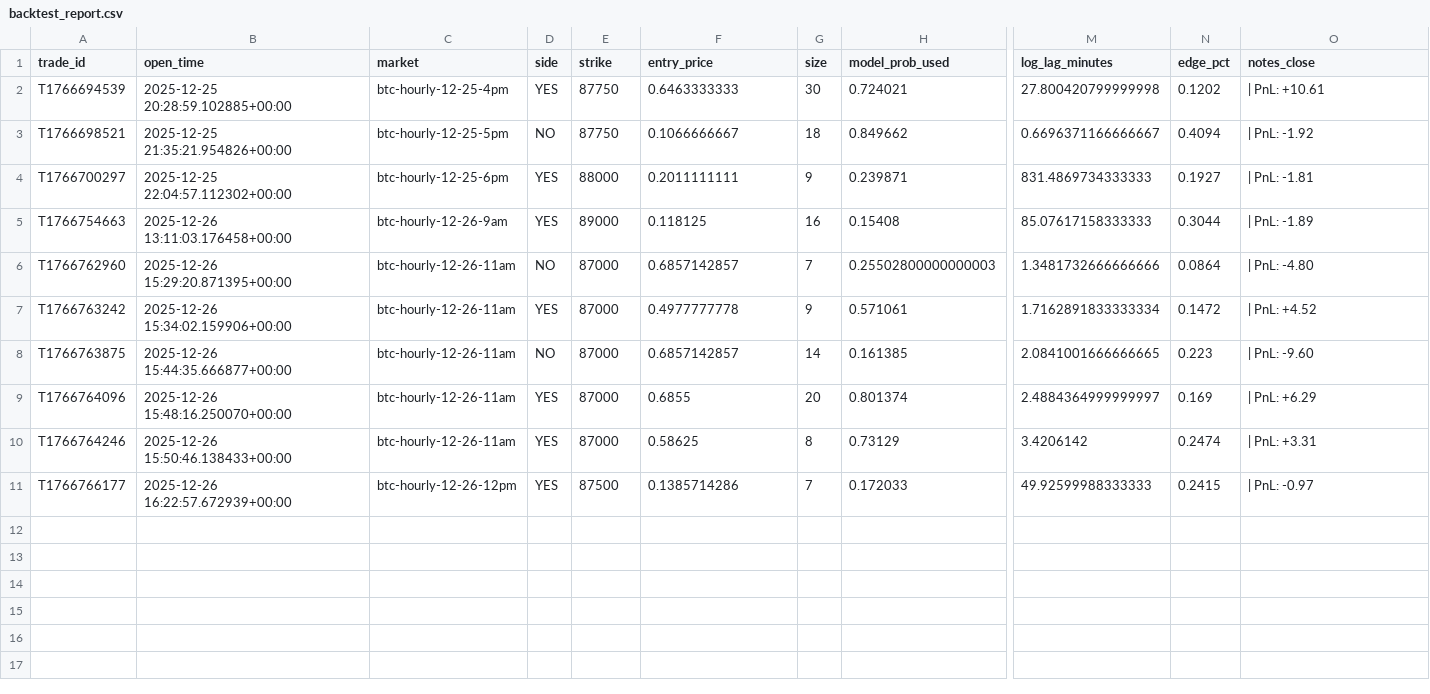
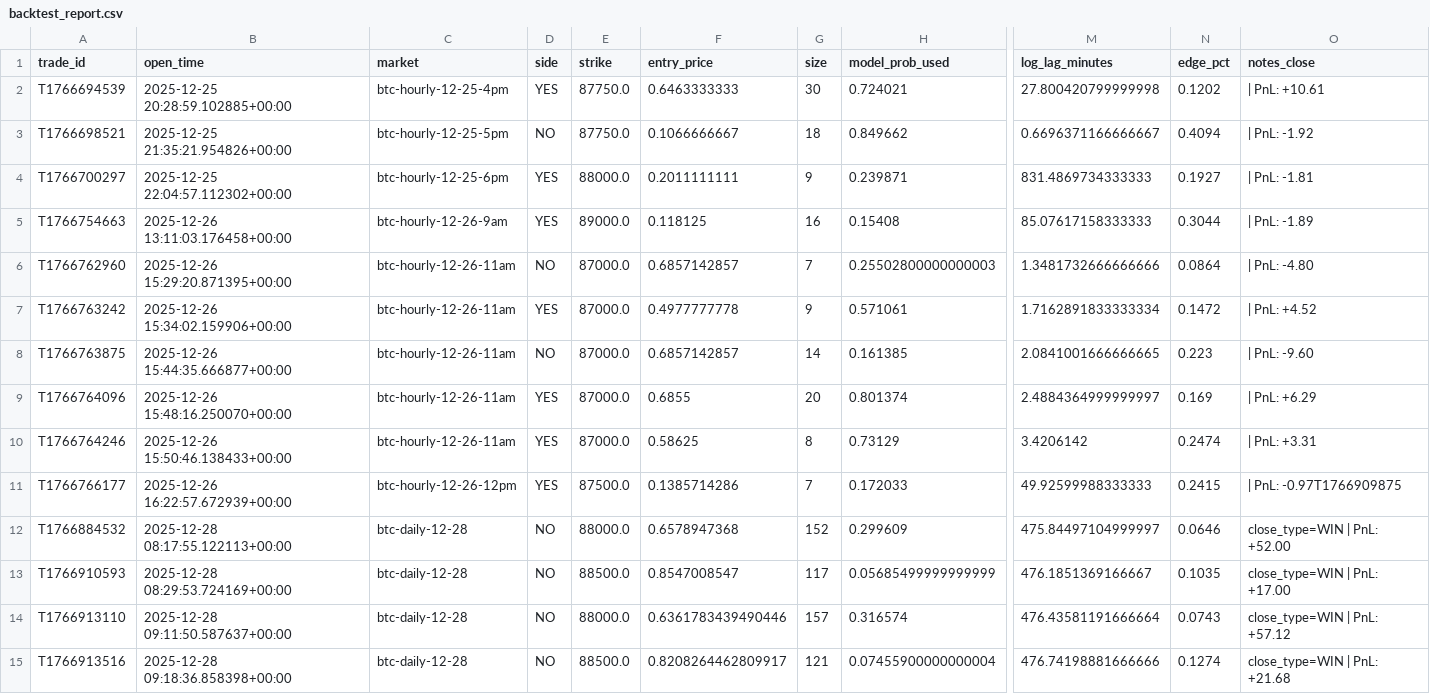
Before and after one commit to ajGambino/kalshi, a CSV file: trades/backtest_report.csv, drawn as a sheet; only a part is shown, gaps mark what is left out; rows hold the shown columns only; the diff names each change by its address in the sheet, - before the commit and + after, or states it on an @@ line.

```diff
--- a/trades/backtest_report.csv
+++ b/trades/backtest_report.csv
-E2:E3 (strike): 87750
+E2:E3 (strike): 87750.0
-E4 (strike): 88000
+E4 (strike): 88000.0
-E5 (strike): 89000
+E5 (strike): 89000.0
-E6:E10 (strike): 87000
+E6:E10 (strike): 87000.0
-E11 (strike): 87500
+E11 (strike): 87500.0
-O11 (notes_close): | PnL: -0.97
+O11 (notes_close): | PnL: -0.97T1766909875
+row 12: T1766884532 | 2025-12-28 08:17:55.122113+00:00 | btc-daily-12-28 | NO | 88000.0 | 0.6578947368 | 152 | 0.299609 | 475.84497104999997 | 0.0646 | close_type=WIN | PnL: +52.00
+row 13: T1766910593 | 2025-12-28 08:29:53.724169+00:00 | btc-daily-12-28 | NO | 88500.0 | 0.8547008547 | 117 | 0.05685499999999999 | 476.1851369166667 | 0.1035 | close_type=WIN | PnL: +17.00
+row 14: T1766913110 | 2025-12-28 09:11:50.587637+00:00 | btc-daily-12-28 | NO | 88000.0 | 0.6361783439490446 | 157 | 0.316574 | 476.43581191666664 | 0.0743 | close_type=WIN | PnL: +57.12
+row 15: T1766913516 | 2025-12-28 09:18:36.858398+00:00 | btc-daily-12-28 | NO | 88500.0 | 0.8208264462809917 | 121 | 0.07455900000000004 | 476.74198881666666 | 0.1274 | close_type=WIN | PnL: +21.68
```
Also changed, not shown: data/btc_prices.csv, trades/calibration_report.csv, 3 other files.
